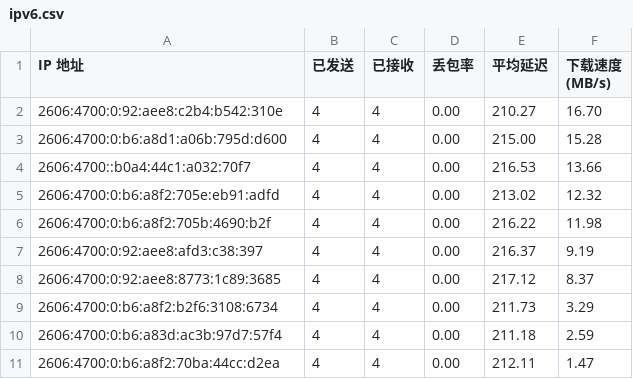
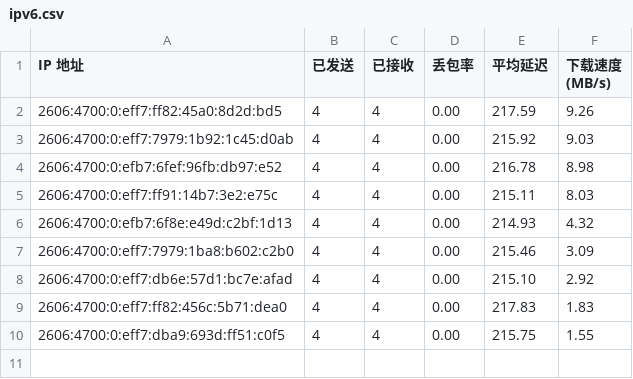
Before and after one commit to xiaowei0605/IPDB, a CSV file: BestCF/ipv6.csv, drawn as a sheet.

Commit message:
Update BestCF/ipv6.csv - 2026-09-06 22:22:32

```diff
--- a/BestCF/ipv6.csv
+++ b/BestCF/ipv6.csv
@@ -1,11 +1,10 @@
 IP 地址,已发送,已接收,丢包率,平均延迟,下载速度 (MB/s)
-2606:4700:0:92:aee8:c2b4:b542:310e,4,4,0.00,210.27,16.70
-2606:4700:0:b6:a8d1:a06b:795d:d600,4,4,0.00,215.00,15.28
-2606:4700::b0a4:44c1:a032:70f7,4,4,0.00,216.53,13.66
-2606:4700:0:b6:a8f2:705e:eb91:adfd,4,4,0.00,213.02,12.32
-2606:4700:0:b6:a8f2:705b:4690:b2f,4,4,0.00,216.22,11.98
-2606:4700:0:92:aee8:afd3:c38:397,4,4,0.00,216.37,9.19
-2606:4700:0:92:aee8:8773:1c89:3685,4,4,0.00,217.12,8.37
-2606:4700:0:b6:a8f2:b2f6:3108:6734,4,4,0.00,211.73,3.29
-2606:4700:0:b6:a83d:ac3b:97d7:57f4,4,4,0.00,211.18,2.59
-2606:4700:0:b6:a8f2:70ba:44cc:d2ea,4,4,0.00,212.11,1.47
+2606:4700:0:eff7:ff82:45a0:8d2d:bd5,4,4,0.00,217.59,9.26
+2606:4700:0:eff7:7979:1b92:1c45:d0ab,4,4,0.00,215.92,9.03
+2606:4700:0:efb7:6fef:96fb:db97:e52,4,4,0.00,216.78,8.98
+2606:4700:0:eff7:ff91:14b7:3e2:e75c,4,4,0.00,215.11,8.03
+2606:4700:0:efb7:6f8e:e49d:c2bf:1d13,4,4,0.00,214.93,4.32
+2606:4700:0:eff7:7979:1ba8:b602:c2b0,4,4,0.00,215.46,3.09
+2606:4700:0:eff7:db6e:57d1:bc7e:afad,4,4,0.00,215.10,2.92
+2606:4700:0:eff7:ff82:456c:5b71:dea0,4,4,0.00,217.83,1.83
+2606:4700:0:eff7:dba9:693d:ff51:c0f5,4,4,0.00,215.75,1.55
```
